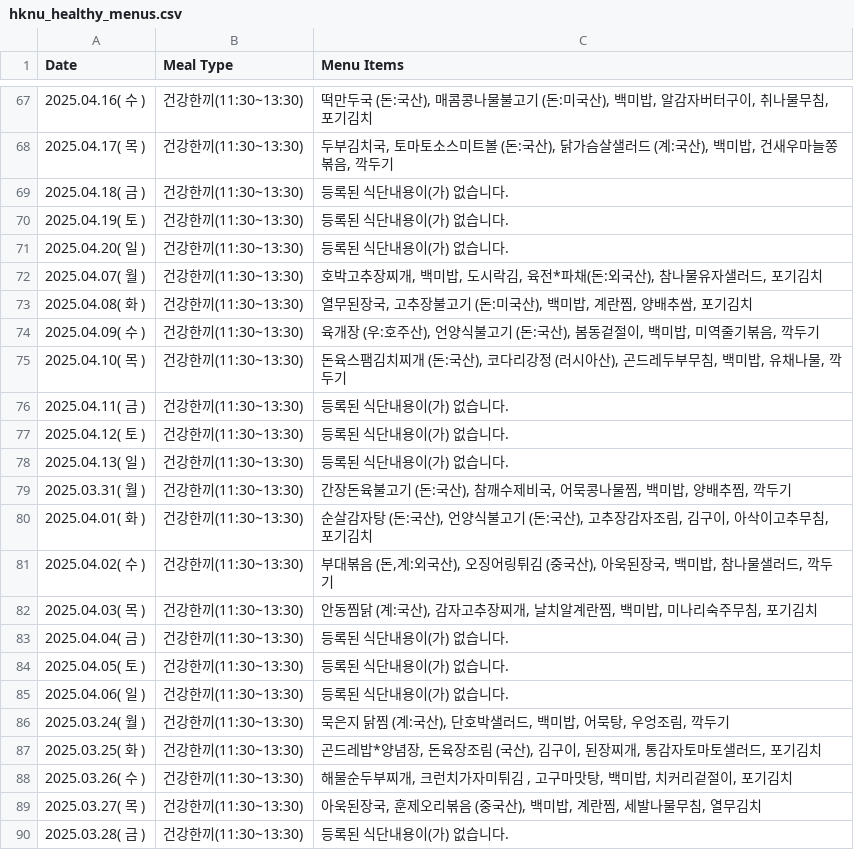
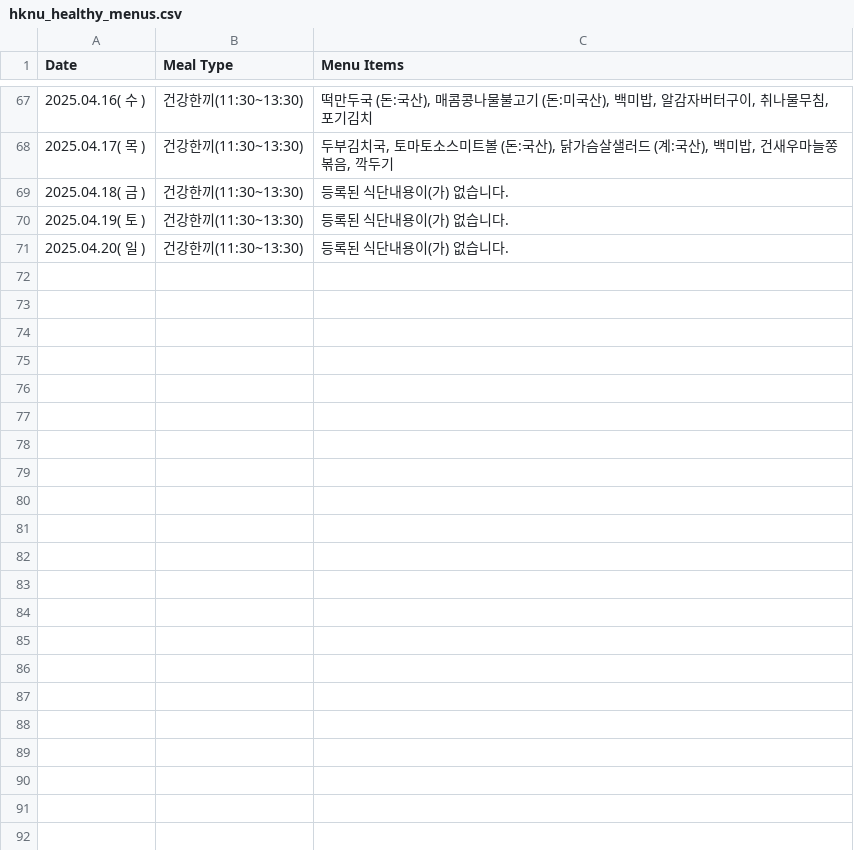
Before and after one commit to lynnc53/hknu-menu-scraper, a CSV file: data/hknu_healthy_menus.csv, drawn as a sheet; only a part is shown, gaps mark what is left out; the diff covers the shown part only; the diff names each change by its address in the sheet, - before the commit and + after, or states it on an @@ line.

```diff
--- a/data/hknu_healthy_menus.csv
+++ b/data/hknu_healthy_menus.csv
-row 72: 2025.04.07( 월 ) | 건강한끼(11:30~13:30) | 호박고추장찌개, 백미밥, 도시락김, 육전*파채(돈:외국산), 참나물유자샐러드, 포기김치
-row 73: 2025.04.08( 화 ) | 건강한끼(11:30~13:30) | 열무된장국, 고추장불고기 (돈:미국산), 백미밥, 계란찜, 양배추쌈, 포기김치
-row 74: 2025.04.09( 수 ) | 건강한끼(11:30~13:30) | 육개장 (우:호주산), 언양식불고기 (돈:국산), 봄동겉절이, 백미밥, 미역줄기볶음, 깍두기
-row 75: 2025.04.10( 목 ) | 건강한끼(11:30~13:30) | 돈육스팸김치찌개 (돈:국산), 코다리강정 (러시아산), 곤드레두부무침, 백미밥, 유채나물, 깍두기
-row 76: 2025.04.11( 금 ) | 건강한끼(11:30~13:30) | 등록된 식단내용이(가) 없습니다.
-row 77: 2025.04.12( 토 ) | 건강한끼(11:30~13:30) | 등록된 식단내용이(가) 없습니다.
-row 78: 2025.04.13( 일 ) | 건강한끼(11:30~13:30) | 등록된 식단내용이(가) 없습니다.
-row 79: 2025.03.31( 월 ) | 건강한끼(11:30~13:30) | 간장돈육불고기 (돈:국산), 참깨수제비국, 어묵콩나물찜, 백미밥, 양배추찜, 깍두기
-row 80: 2025.04.01( 화 ) | 건강한끼(11:30~13:30) | 순살감자탕 (돈:국산), 언양식불고기 (돈:국산), 고추장감자조림, 김구이, 아삭이고추무침, 포기김치
-row 81: 2025.04.02( 수 ) | 건강한끼(11:30~13:30) | 부대볶음 (돈,계:외국산), 오징어링튀김 (중국산), 아욱된장국, 백미밥, 참나물샐러드, 깍두기
-row 82: 2025.04.03( 목 ) | 건강한끼(11:30~13:30) | 안동찜닭 (계:국산), 감자고추장찌개, 날치알계란찜, 백미밥, 미나리숙주무침, 포기김치
-row 83: 2025.04.04( 금 ) | 건강한끼(11:30~13:30) | 등록된 식단내용이(가) 없습니다.
-row 84: 2025.04.05( 토 ) | 건강한끼(11:30~13:30) | 등록된 식단내용이(가) 없습니다.
-row 85: 2025.04.06( 일 ) | 건강한끼(11:30~13:30) | 등록된 식단내용이(가) 없습니다.
-row 86: 2025.03.24( 월 ) | 건강한끼(11:30~13:30) | 묵은지 닭찜 (계:국산), 단호박샐러드, 백미밥, 어묵탕, 우엉조림, 깍두기
-row 87: 2025.03.25( 화 ) | 건강한끼(11:30~13:30) | 곤드레밥*양념장, 돈육장조림 (국산), 김구이, 된장찌개, 통감자토마토샐러드, 포기김치
-row 88: 2025.03.26( 수 ) | 건강한끼(11:30~13:30) | 해물순두부찌개, 크런치가자미튀김 , 고구마맛탕, 백미밥, 치커리겉절이, 포기김치
-row 89: 2025.03.27( 목 ) | 건강한끼(11:30~13:30) | 아욱된장국, 훈제오리볶음 (중국산), 백미밥, 계란찜, 세발나물무침, 열무김치
-row 90: 2025.03.28( 금 ) | 건강한끼(11:30~13:30) | 등록된 식단내용이(가) 없습니다.
```
Also changed, not shown: 16 removed rows elsewhere in this file, data/hknu_yummy_menus.csv, 11 other files.
